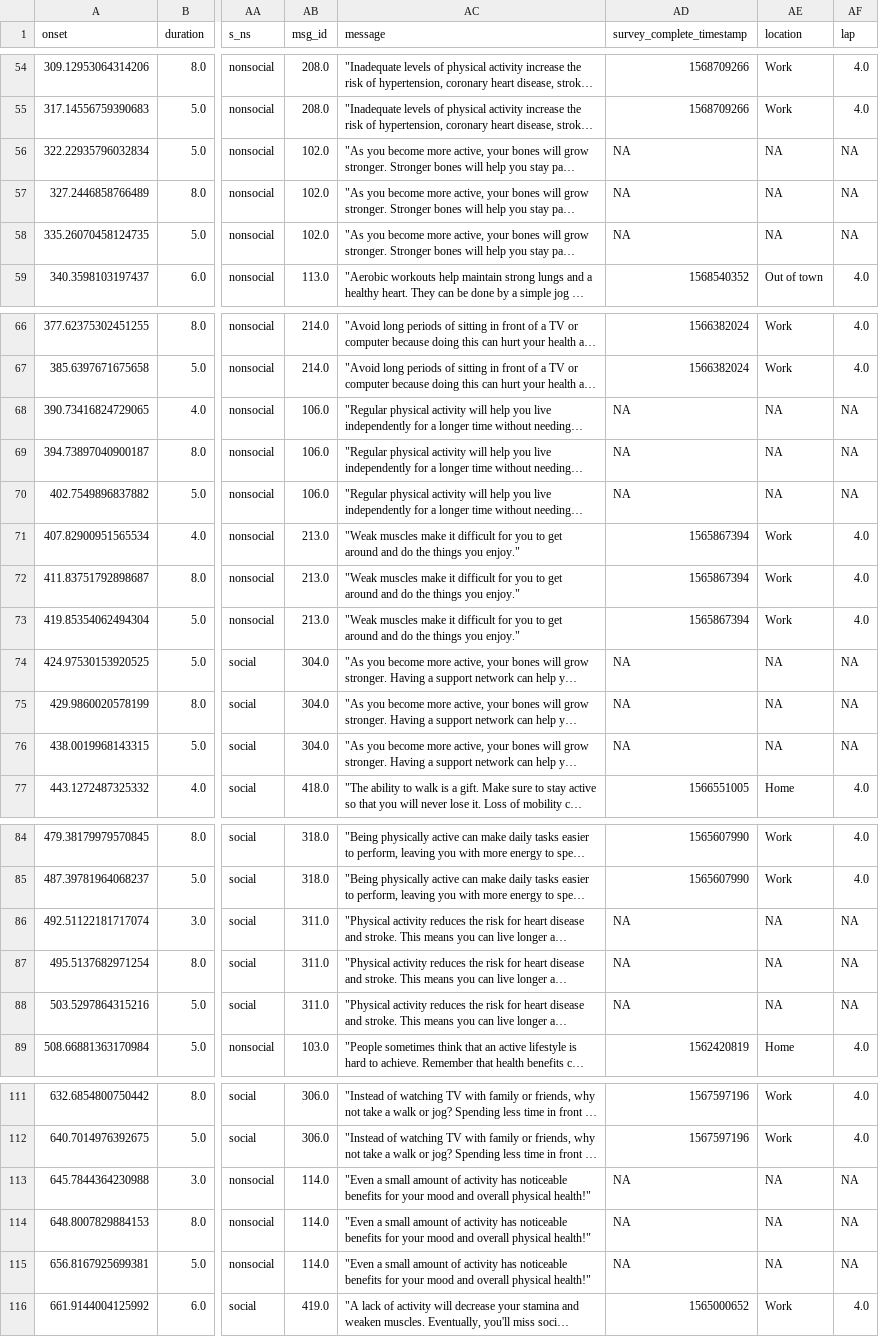
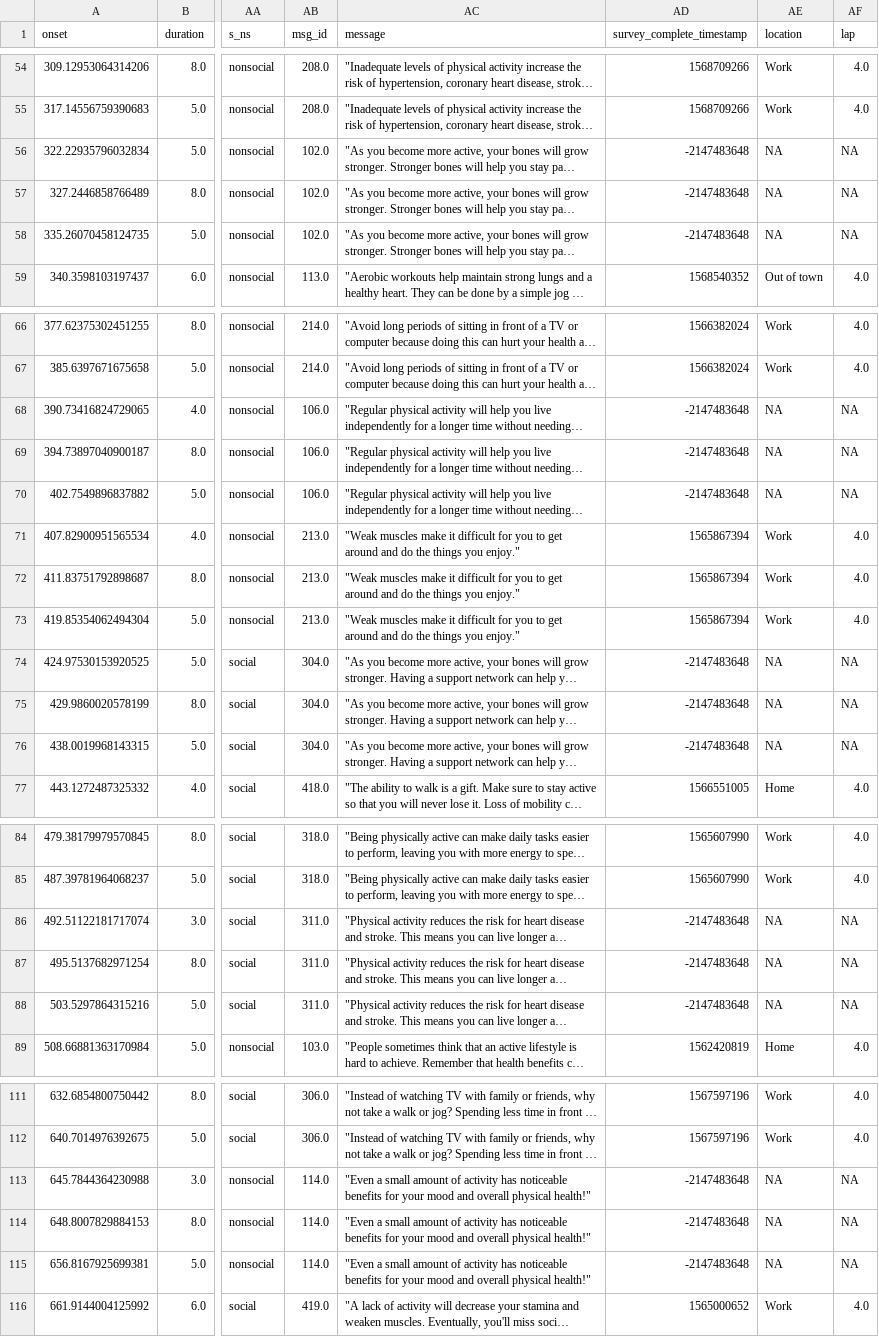
Before and after one commit to AlexanderBendeck/neurofit-study, a CSV file: data_merge/data_clean/sub-1055_task-HealthMessage_run-01_events_all_vars.csv, drawn as a sheet; only a part is shown, gaps mark what is left out; long unchanged cells end in …; the diff covers the shown part only; the diff names each change by its address in the sheet, - before the commit and + after, or states it on an @@ line.

```diff
--- a/data_merge/data_clean/sub-1055_task-HealthMessage_run-01_events_all_vars.csv
+++ b/data_merge/data_clean/sub-1055_task-HealthMessage_run-01_events_all_vars.csv
-AD56:AD58 (survey_complete_timestamp): NA
+AD56:AD58 (survey_complete_timestamp): -2147483648
-AD68:AD70 (survey_complete_timestamp): NA
+AD68:AD70 (survey_complete_timestamp): -2147483648
-AD74:AD76 (survey_complete_timestamp): NA
+AD74:AD76 (survey_complete_timestamp): -2147483648
-AD86:AD88 (survey_complete_timestamp): NA
+AD86:AD88 (survey_complete_timestamp): -2147483648
-AD113:AD115 (survey_complete_timestamp): NA
+AD113:AD115 (survey_complete_timestamp): -2147483648
```
Also changed, not shown: 15 edited cells elsewhere in this file, data_merge/data_clean/sub-1055_task-HealthMessage_run-02_events_all_vars.csv, data_merge/data_clean/sub-1089_task-HealthMessage_run-01_events_all_vars.csv, 37 other files.
